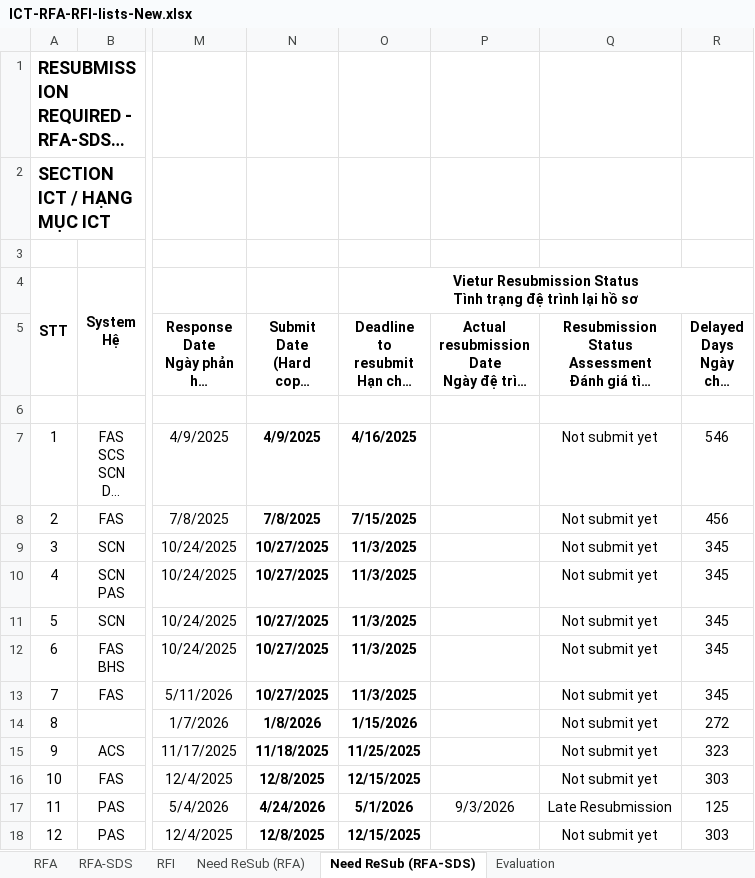
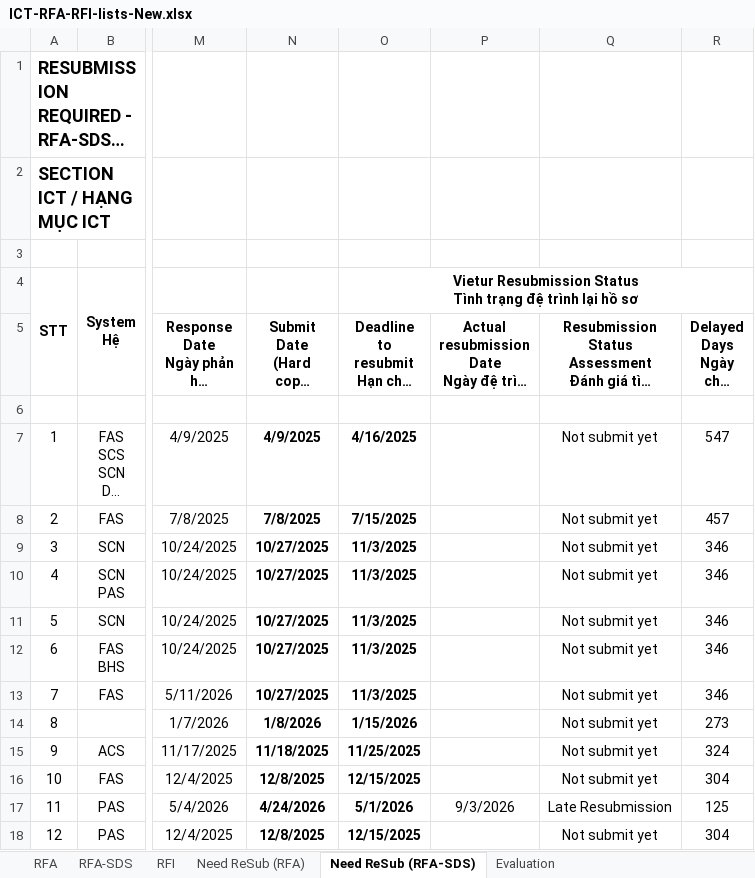
Before and after one commit to Shi-49-94-444-4444/ltia-ict-dashboard, an Excel workbook: ICT-RFA-RFI-lists-New.xlsx, sheet Need ReSub (RFA-SDS), drawn as a sheet; only a part is shown, gaps mark what is left out; long unchanged cells end in …; values as stored, in another font and other column widths than the file's, no borders; the diff names each change by its address in the sheet, - before the commit and + after, or states it on an @@ line.

```diff
--- a/ICT-RFA-RFI-lists-New.xlsx (sheet Need ReSub (RFA-SDS))
+++ b/ICT-RFA-RFI-lists-New.xlsx (sheet Need ReSub (RFA-SDS))
-R7 (Delayed Days Ngày chậm trễ): 546
+R7 (Delayed Days Ngày chậm trễ): 547
-R8 (Delayed Days Ngày chậm trễ): 456
+R8 (Delayed Days Ngày chậm trễ): 457
-R9:R13 (Delayed Days Ngày chậm trễ): 345
+R9:R13 (Delayed Days Ngày chậm trễ): 346
-R14 (Delayed Days Ngày chậm trễ): 272
+R14 (Delayed Days Ngày chậm trễ): 273
-R15 (Delayed Days Ngày chậm trễ): 323
+R15 (Delayed Days Ngày chậm trễ): 324
-R16 (Delayed Days Ngày chậm trễ): 303
+R16 (Delayed Days Ngày chậm trễ): 304
-R18 (Delayed Days Ngày chậm trễ): 303
+R18 (Delayed Days Ngày chậm trễ): 304
```
Also changed, not shown: sheet RFA, sheet RFA-SDS, sheet RFI, sheet Evaluation, sheet Need ReSub (RFA), formulas that keep their value, 1 other file.
